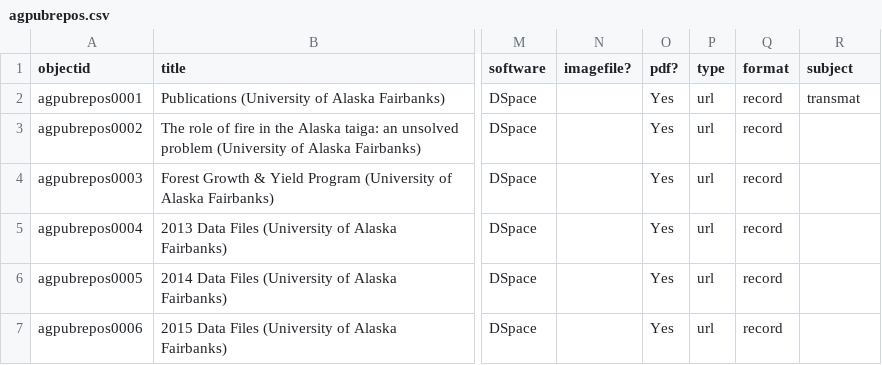
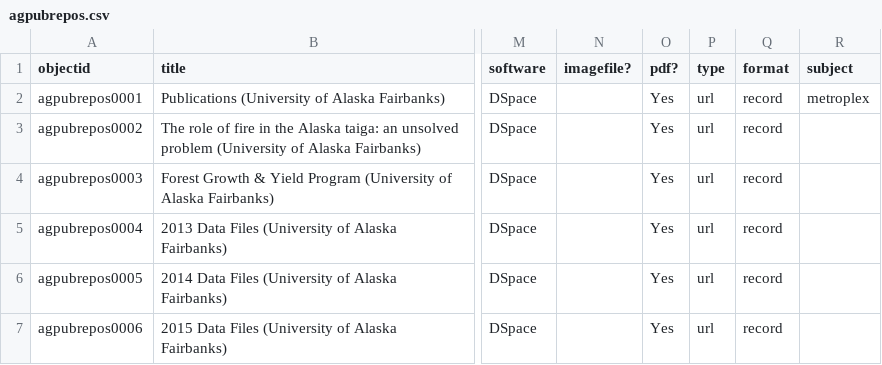
Before and after one commit to davidluftig/agnic_hist_doc, a CSV file: assets/agpubrepos.csv, drawn as a sheet; only a part is shown, gaps mark what is left out; the diff names each change by its address in the sheet, - before the commit and + after, or states it on an @@ line.

Commit message:
Update agpubrepos.csv

```diff
--- a/assets/agpubrepos.csv
+++ b/assets/agpubrepos.csv
-R2 (subject): transmat
+R2 (subject): metroplex
```
